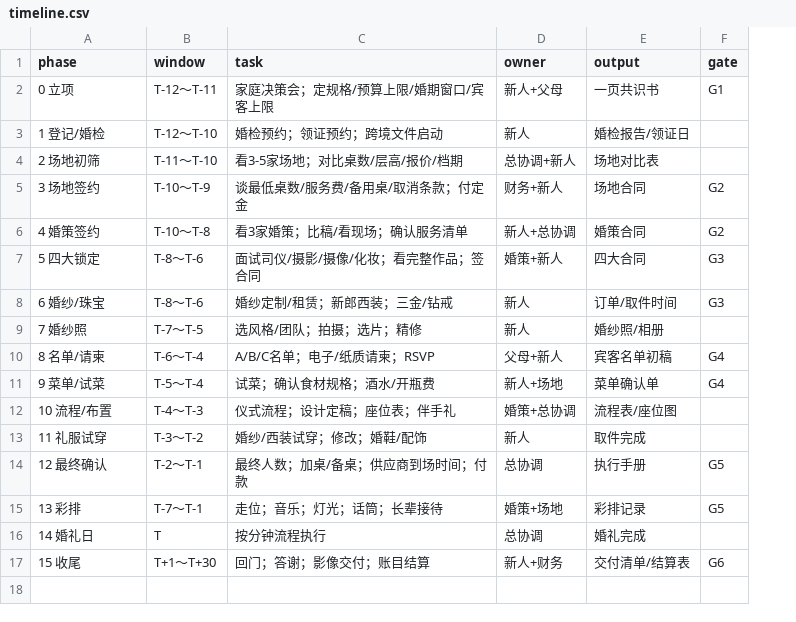
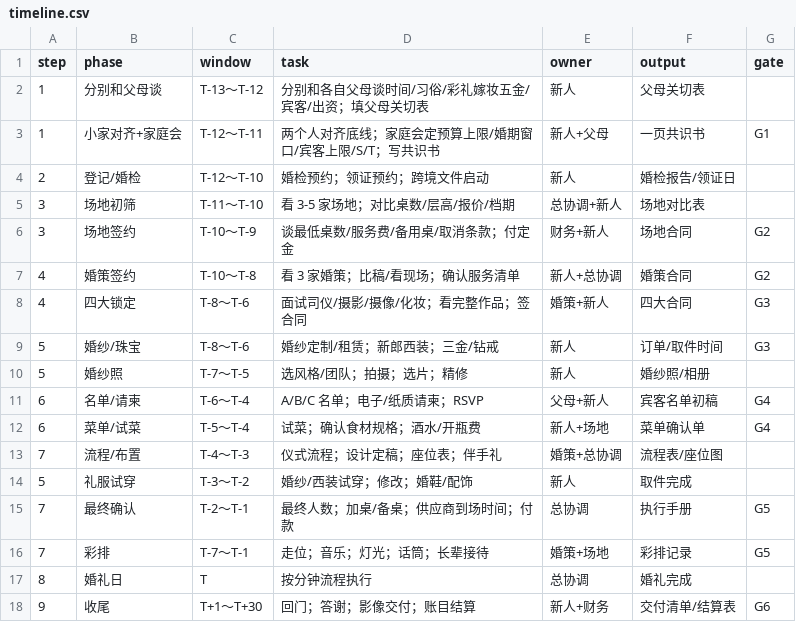
Before and after one commit to jg4qb6zdpm-cloud/shenzhen-wedding-guide, a CSV file: data/timeline.csv, drawn as a sheet; addresses are those after the commit; the diff names each change by its address in the sheet, - before the commit and + after, or states it on an @@ line.

```diff
--- a/data/timeline.csv
+++ b/data/timeline.csv
+column A (step), rows 3-18: 1 | 2 | 3 | 3 | 4 | 4 | 5 | 5 | 6 | 6 | 7 | 5 | 7 | 7 | 8 | 9
+row 2: 1 | 分别和父母谈 | T-13～T-12 | 分别和各自父母谈时间/习俗/彩礼嫁妆五金/宾客/出资；填父母关切表 | 新人 | 父母关切表
-B3 (phase): 0 立项
+B3 (phase): 小家对齐+家庭会
-D3 (task): 家庭决策会；定规格/预算上限/婚期窗口/宾客上限
+D3 (task): 两个人对齐底线；家庭会定预算上限/婚期窗口/宾客上限/S/T；写共识书
-B4 (phase): 1 登记/婚检
+B4 (phase): 登记/婚检
-B5 (phase): 2 场地初筛
+B5 (phase): 场地初筛
-D5 (task): 看3-5家场地；对比桌数/层高/报价/档期
+D5 (task): 看 3-5 家场地；对比桌数/层高/报价/档期
-B6 (phase): 3 场地签约
+B6 (phase): 场地签约
-B7 (phase): 4 婚策签约
+B7 (phase): 婚策签约
-D7 (task): 看3家婚策；比稿/看现场；确认服务清单
+D7 (task): 看 3 家婚策；比稿/看现场；确认服务清单
-B8 (phase): 5 四大锁定
+B8 (phase): 四大锁定
-B9 (phase): 6 婚纱/珠宝
+B9 (phase): 婚纱/珠宝
-B10 (phase): 7 婚纱照
+B10 (phase): 婚纱照
-B11 (phase): 8 名单/请柬
+B11 (phase): 名单/请柬
-D11 (task): A/B/C名单；电子/纸质请柬；RSVP
+D11 (task): A/B/C 名单；电子/纸质请柬；RSVP
-B12 (phase): 9 菜单/试菜
+B12 (phase): 菜单/试菜
-B13 (phase): 10 流程/布置
+B13 (phase): 流程/布置
-B14 (phase): 11 礼服试穿
+B14 (phase): 礼服试穿
-B15 (phase): 12 最终确认
+B15 (phase): 最终确认
-B16 (phase): 13 彩排
+B16 (phase): 彩排
-B17 (phase): 14 婚礼日
+B17 (phase): 婚礼日
-B18 (phase): 15 收尾
+B18 (phase): 收尾
```
Also changed, not shown: data/cost-benchmarks-2026.csv, data/spec-tiers.csv, 50 other files.
